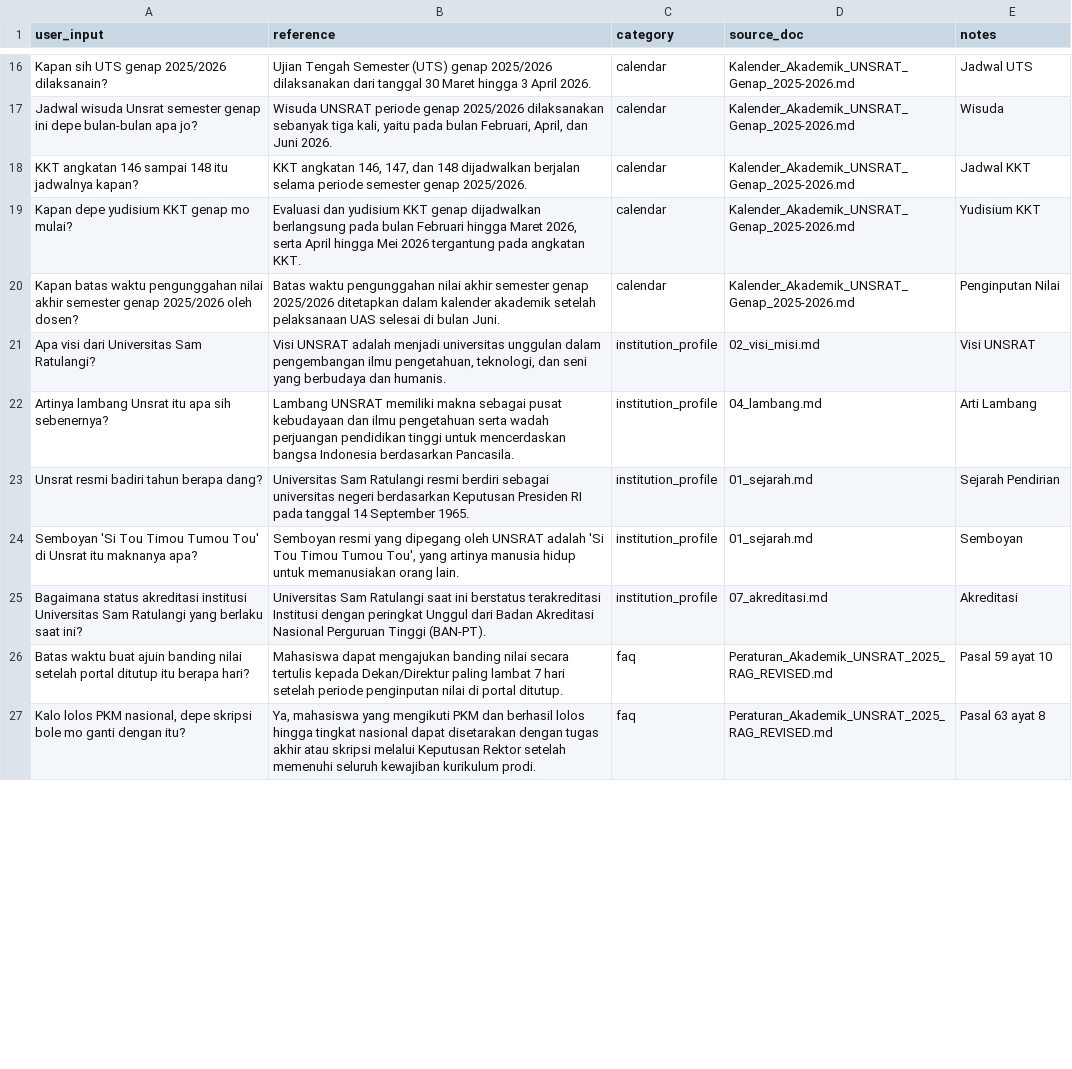
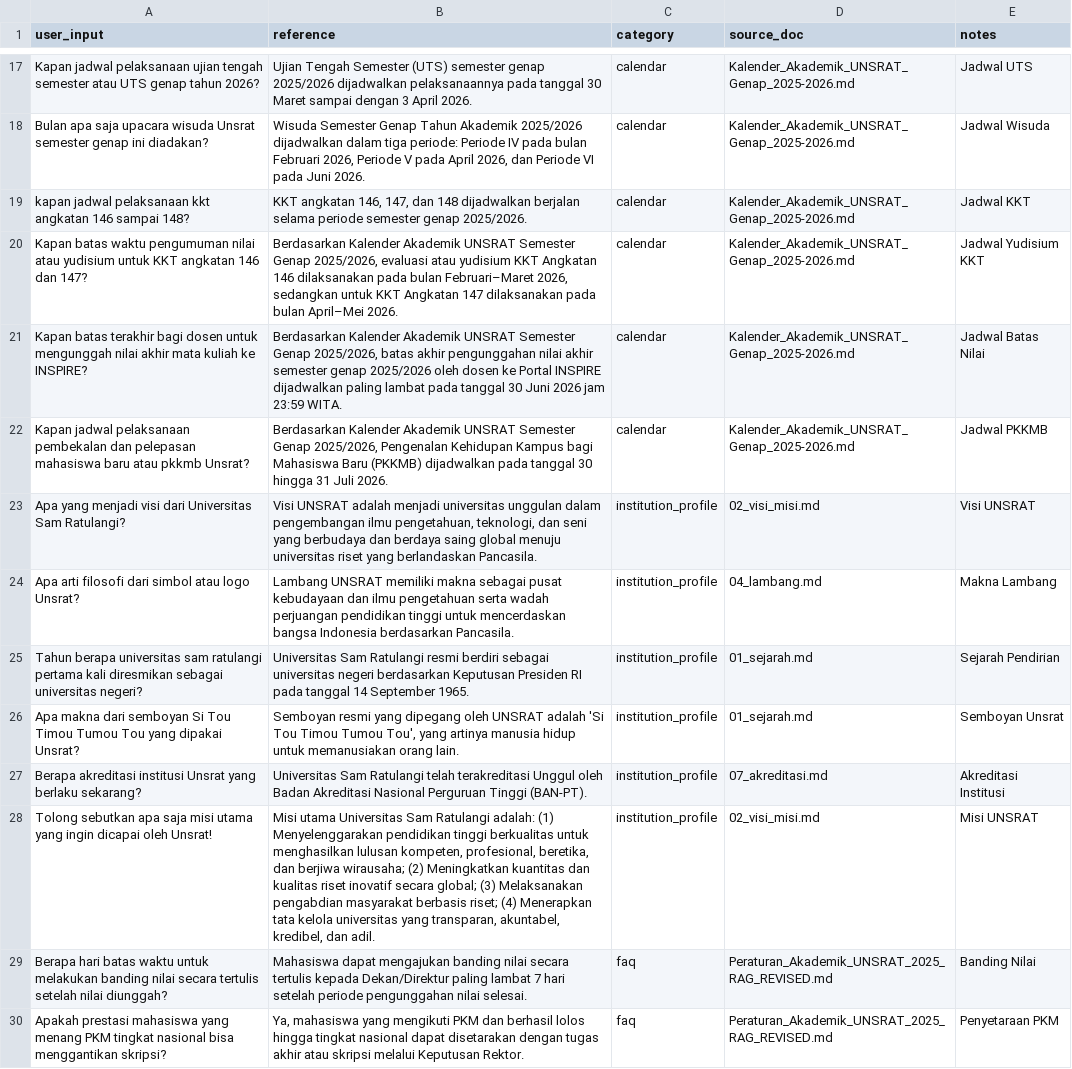
Before and after one commit to fidepng/unsrat-rag-v4, a CSV file: eval/dataset/ground_truth.csv, drawn as a sheet; only a part is shown, gaps mark what is left out; addresses are those after the commit; the diff covers the shown part only; the diff names each change by its address in the sheet, - before the commit and + after, or states it on an @@ line.

```diff
--- a/eval/dataset/ground_truth.csv
+++ b/eval/dataset/ground_truth.csv
-A17 (user_input): Kapan sih UTS genap 2025/2026 dilaksanain?
+A17 (user_input): Kapan jadwal pelaksanaan ujian tengah semester atau UTS genap tahun 2026?
-B17 (reference): …Semester (UTS) genap 2025/2026 dilaksanakan dari tanggal 30 Maret hingga 3 April…
+B17 (reference): …Semester (UTS) semester genap 2025/2026 dijadwalkan pelaksanaannya pada tanggal 30 Maret sampai dengan 3 April…
-A18 (user_input): Jadwal wisuda Unsrat semester genap ini depe bulan-bulan apa jo?
+A18 (user_input): Bulan apa saja upacara wisuda Unsrat semester genap ini diadakan?
-B18 (reference): Wisuda UNSRAT periode genap 2025/2026 dilaksanakan sebanyak tiga kali, yaitu pada bulan Februari, April, dan Juni 2026.
+B18 (reference): Wisuda Semester Genap Tahun Akademik 2025/2026 dijadwalkan dalam tiga periode: Periode IV pada bulan Februari 2026, Periode V pada April 2026, dan Periode VI pada Juni 2026.
-E18 (notes): Wisuda
+E18 (notes): Jadwal Wisuda
-A19 (user_input): KKT angkatan 146 sampai 148 itu jadwalnya kapan?
+A19 (user_input): kapan jadwal pelaksanaan kkt angkatan 146 sampai 148?
-A20 (user_input): Kapan depe yudisium KKT genap mo mulai?
+A20 (user_input): Kapan batas waktu pengumuman nilai atau yudisium untuk KKT angkatan 146 dan 147?
-B20 (reference): Evaluasi dan yudisium KKT genap dijadwalkan berlangsung pada bulan Februari hingga Maret 2026, serta April hingga Mei 2026 tergantung pada angkatan KKT.
+B20 (reference): Berdasarkan Kalender Akademik UNSRAT Semester Genap 2025/2026, evaluasi atau yudisium KKT Angkatan 146 dilaksanakan pada bulan Februari–Maret 2026, sedangkan untuk KKT Angkatan 147 dilaksanakan pada bulan April–Mei 2026.
-E20 (notes): Yudisium KKT
+E20 (notes): Jadwal Yudisium KKT
-A21 (user_input): Kapan batas waktu pengunggahan nilai akhir semester genap 2025/2026 oleh dosen?
+A21 (user_input): Kapan batas terakhir bagi dosen untuk mengunggah nilai akhir mata kuliah ke INSPIRE?
-B21 (reference): Batas waktu pengunggahan nilai akhir semester genap 2025/2026 ditetapkan dalam kalender akademik setelah pelaksanaan UAS selesai di bulan Juni.
+B21 (reference): Berdasarkan Kalender Akademik UNSRAT Semester Genap 2025/2026, batas akhir pengunggahan nilai akhir semester genap 2025/2026 oleh dosen ke Portal INSPIRE dijadwalkan paling lambat pada tanggal 30 Juni 2026 jam 23:59 WITA.
-E21 (notes): Penginputan Nilai
+E21 (notes): Jadwal Batas Nilai
+row 22: Kapan jadwal pelaksanaan pembekalan dan pelepasan mahasiswa baru atau pkkmb Unsrat? | Berdasarkan Kalender Akademik UNSRAT Semester Genap 2025/2026, Pengenalan Kehidupan Kampus bagi Mahasiswa Baru (PKKMB) dijadwalkan pada tanggal 30 hingga 31 Juli 2026. | calendar | Kalender_Akademik_UNSRAT_Genap_2025-2026.md | Jadwal PKKMB
-A23 (user_input): Apa visi dari…
+A23 (user_input): Apa yang menjadi visi dari…
-B23 (reference): …berbudaya dan humanis.
+B23 (reference): …berbudaya dan berdaya saing global menuju universitas riset yang berlandaskan Pancasila.
-A24 (user_input): Artinya lambang Unsrat itu apa sih sebenernya?
+A24 (user_input): Apa arti filosofi dari simbol atau logo Unsrat?
-E24 (notes): Arti Lambang
+E24 (notes): Makna Lambang
-A25 (user_input): Unsrat resmi badiri tahun berapa dang?
+A25 (user_input): Tahun berapa universitas sam ratulangi pertama kali diresmikan sebagai universitas negeri?
-A26 (user_input): Semboyan 'Si Tou Timou Tumou Tou' di Unsrat itu maknanya apa?
+A26 (user_input): Apa makna dari semboyan Si Tou Timou Tumou Tou yang dipakai Unsrat?
-E26 (notes): Semboyan
+E26 (notes): Semboyan Unsrat
-A27 (user_input): Bagaimana status akreditasi institusi Universitas Sam Ratulangi yang berlaku saat ini?
+A27 (user_input): Berapa akreditasi institusi Unsrat yang berlaku sekarang?
-B27 (reference): …Sam Ratulangi saat ini berstatus terakreditasi Institusi dengan peringkat Unggul dari Badan Akreditasi…
+B27 (reference): …Sam Ratulangi telah terakreditasi Unggul oleh Badan Akreditasi…
-E27 (notes): Akreditasi
+E27 (notes): Akreditasi Institusi
+row 28: Tolong sebutkan apa saja misi utama yang ingin dicapai oleh Unsrat! | Misi utama Universitas Sam Ratulangi adalah: (1) Menyelenggarakan pendidikan tinggi berkualitas untuk menghasilkan lulusan kompeten, profesional, beretika, dan berjiwa wirausaha; (2) Meningkatkan kuantitas dan kualitas riset inovatif secara global; (3) Melaksanakan pengabdian masyarakat berbasis riset; (4) Menerapkan tata kelola universitas yang transparan, akuntabel, kredibel, dan adil. | institution_profile | 02_visi_misi.md | Misi UNSRAT
-A29 (user_input): Batas waktu buat ajuin banding nilai setelah portal ditutup itu berapa hari?
+A29 (user_input): Berapa hari batas waktu untuk melakukan banding nilai secara tertulis setelah nilai diunggah?
-B29 (reference): …setelah periode penginputan nilai di portal ditutup.
+B29 (reference): …setelah periode pengunggahan nilai selesai.
-E29 (notes): Pasal 59 ayat 10
+E29 (notes): Banding Nilai
-A30 (user_input): Kalo lolos PKM nasional, depe skripsi bole mo ganti dengan itu?
+A30 (user_input): Apakah prestasi mahasiswa yang menang PKM tingkat nasional bisa menggantikan skripsi?
-B30 (reference): …melalui Keputusan Rektor setelah memenuhi seluruh kewajiban kurikulum prodi.
+B30 (reference): …melalui Keputusan Rektor.
-E30 (notes): Pasal 63 ayat 8
+E30 (notes): Penyetaraan PKM
```
Also changed, not shown: 1 added row, 3 removed rows and 36 edited cells elsewhere in this file, eval/results/error_analysis_config_b.csv, eval/results/error_analysis_config_c.csv, 6 other files.
